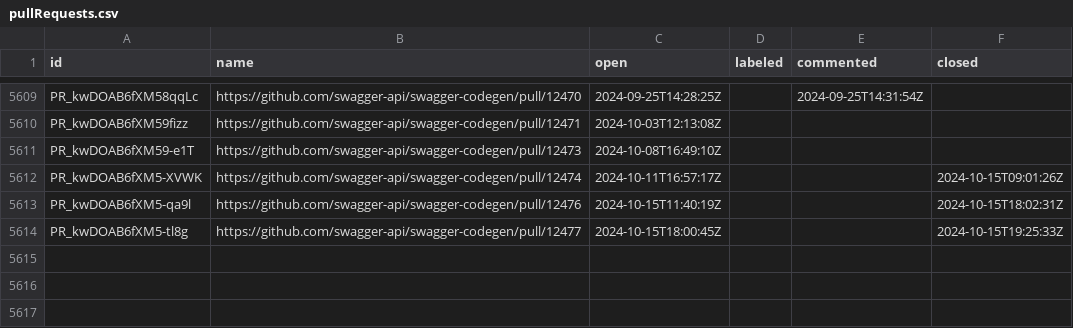
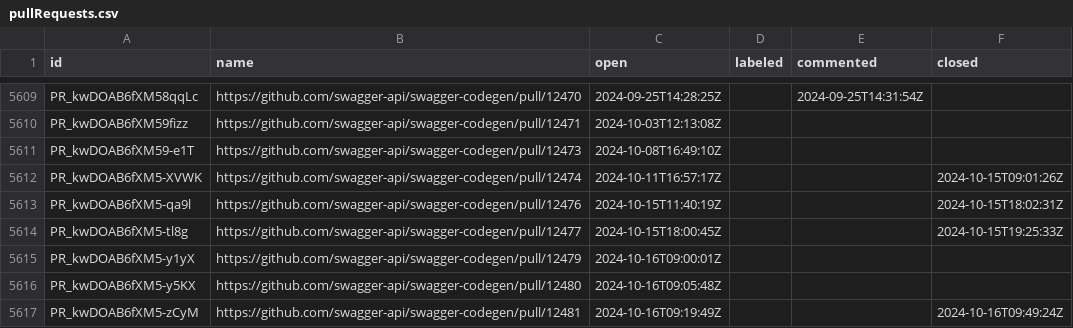
Before and after one commit to SmartBear/swagger-oselvar-metrics, a CSV file: data/swagger-api/swagger-codegen/pullRequests.csv, drawn as a sheet; only a part is shown, gaps mark what is left out.

```diff
--- a/data/swagger-api/swagger-codegen/pullRequests.csv
+++ b/data/swagger-api/swagger-codegen/pullRequests.csv
@@ -5614 +5614,4 @@ PR_kwDOAB6fXM5-qa9l,https://github.com/swagger-api/swagger-codegen/pull/12476,20
 PR_kwDOAB6fXM5-tl8g,https://github.com/swagger-api/swagger-codegen/pull/12477,2024-10-15T18:00:45Z,,,2024-10-15T19:25:33Z
+PR_kwDOAB6fXM5-y1yX,https://github.com/swagger-api/swagger-codegen/pull/12479,2024-10-16T09:00:01Z,,,
+PR_kwDOAB6fXM5-y5KX,https://github.com/swagger-api/swagger-codegen/pull/12480,2024-10-16T09:05:48Z,,,
+PR_kwDOAB6fXM5-zCyM,https://github.com/swagger-api/swagger-codegen/pull/12481,2024-10-16T09:19:49Z,,,2024-10-16T09:49:24Z
```
